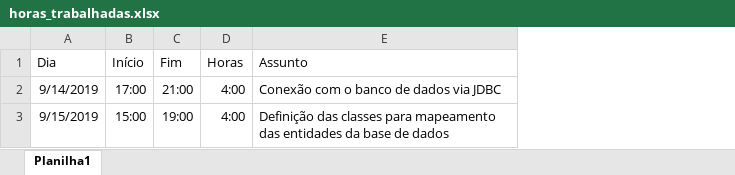
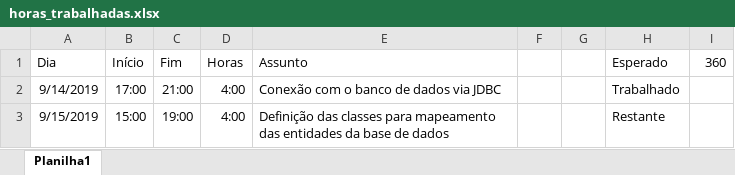
Before and after one commit to aguilasa/tcc_II, an Excel workbook: horas_trabalhadas.xlsx, sheet Planilha1, drawn as a sheet; values as stored, in another font and other column widths than the file's, no borders; the diff names each change by its address in the sheet, - before the commit and + after, or states it on an @@ line.

Commit message:
Update horas_trabalhadas.xlsx

```diff
--- a/horas_trabalhadas.xlsx (sheet Planilha1)
+++ b/horas_trabalhadas.xlsx (sheet Planilha1)
+column F, empty
+column G, empty
+column H (Esperado), rows 2-3: Trabalhado | Restante
+column I (360), empty
```
